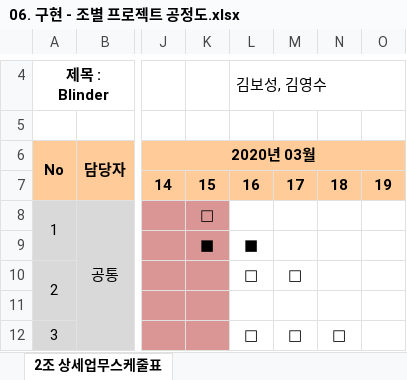
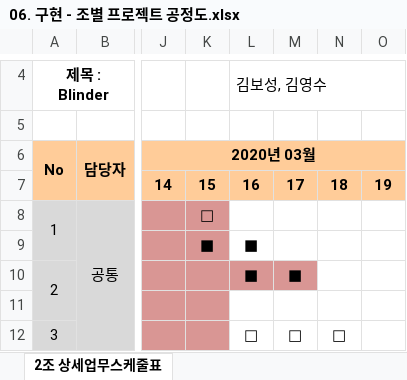
Before and after one commit to odong1989/SWDO_PJ, an Excel workbook: 06. 구현 - 조별 프로젝트 공정도.xlsx, sheet 2조 상세업무스케줄표, drawn as a sheet; only a part is shown, gaps mark what is left out; values as stored, in another font and other column widths than the file's, no borders; the diff names each change by its address in the sheet, - before the commit and + after, or states it on an @@ line.

```diff
--- a/06. 구현 - 조별 프로젝트 공정도.xlsx (sheet 2조 상세업무스케줄표)
+++ b/06. 구현 - 조별 프로젝트 공정도.xlsx (sheet 2조 상세업무스케줄표)
-L10: □
+L10: ■
-L10:M10 fill: none
+L10:M10 fill: #D99694
-M10: □
+M10: ■
```
Also changed, not shown: 2 other files.
